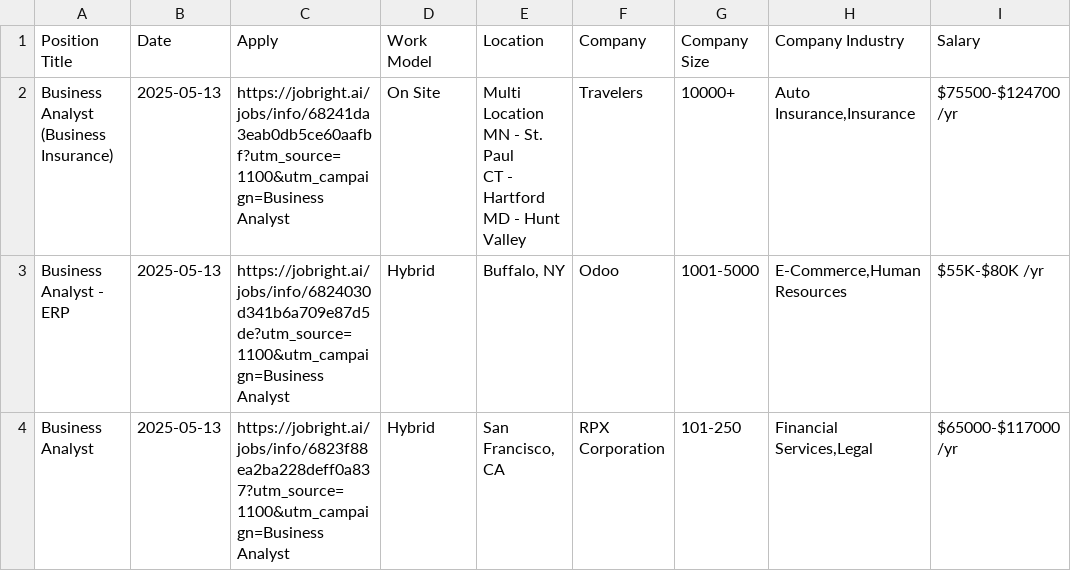
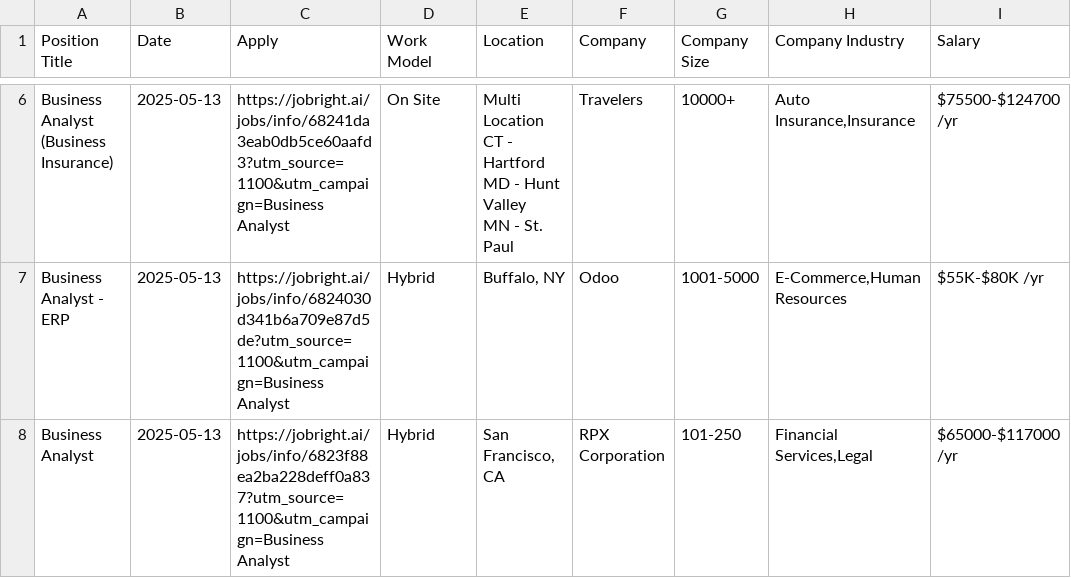
Before and after one commit to Pradeepsingh61/job_DE1, a CSV file: Business_Analyst_full.csv, drawn as a sheet; only a part is shown, gaps mark what is left out; addresses are those after the commit; ↵ is a line break in a cell; the diff covers the shown part only; the diff names each change by its address in the sheet, - before the commit and + after, or states it on an @@ line.

```diff
--- a/Business_Analyst_full.csv
+++ b/Business_Analyst_full.csv
-C6 (Apply): https://jobright.ai/jobs/info/68241da3eab0db5ce60aafbf?utm_source=1100&utm_campaign=Business Analyst
+C6 (Apply): https://jobright.ai/jobs/info/68241da3eab0db5ce60aafd3?utm_source=1100&utm_campaign=Business Analyst
-E6 (Location): Multi Location ↵ MN - St. Paul ↵ CT - Hartford ↵ MD - Hunt Valley
+E6 (Location): Multi Location ↵ CT - Hartford ↵ MD - Hunt Valley ↵ MN - St. Paul
```
Also changed, not shown: 6 added rows, 4 removed rows and 5 edited cells elsewhere in this file, Arts_and_Entertainment_full.csv, Creatives_and_Design_full.csv, 14 other files.
